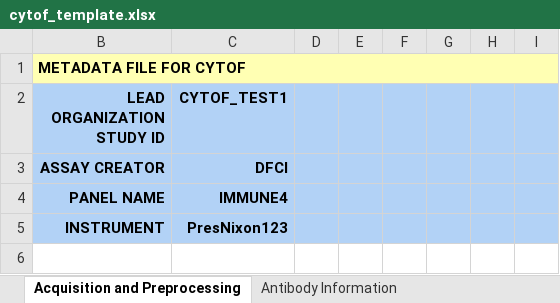
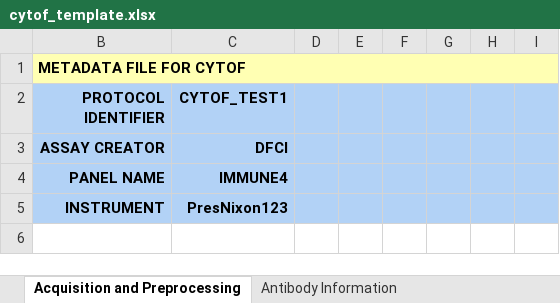
Before and after one commit to CIMAC-CIDC/cidc-schemas, an Excel workbook: template_examples/cytof_template.xlsx, sheet Acquisition and Preprocessing, drawn as a sheet; only a part is shown; values as stored, in another font and other column widths than the file's, no borders; the diff names each change by its address in the sheet, - before the commit and + after, or states it on an @@ line.

```diff
--- a/template_examples/cytof_template.xlsx (sheet Acquisition and Preprocessing)
+++ b/template_examples/cytof_template.xlsx (sheet Acquisition and Preprocessing)
-B2: LEAD ORGANIZATION STUDY ID
+B2: PROTOCOL IDENTIFIER
```
Also changed, not shown: template_examples/olink_template.xlsx, template_examples/pbmc_template.xlsx, 21 other files.
